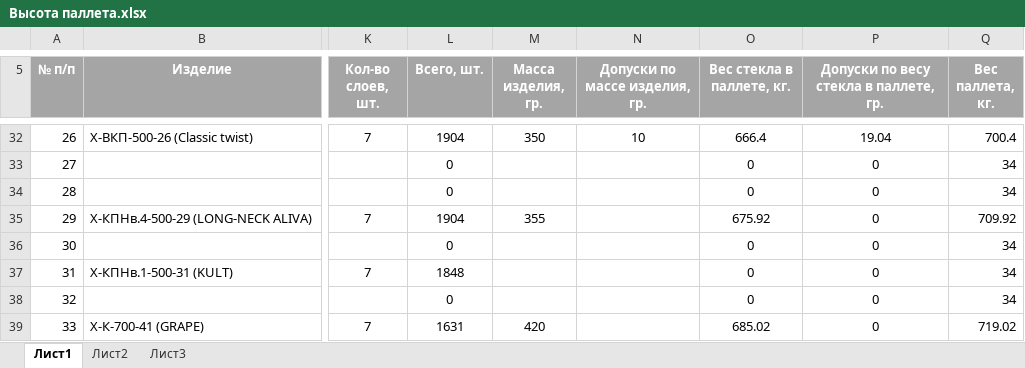
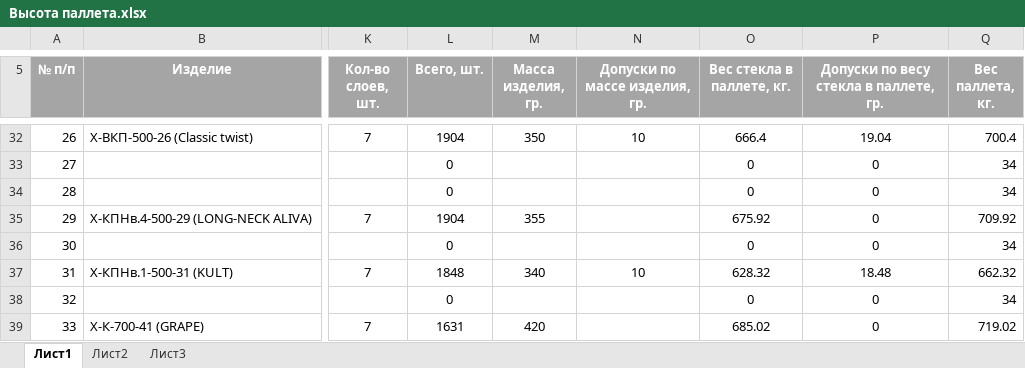
Before and after one commit to AliaksandrHaurylenka/job, an Excel workbook: Высота паллета.xlsx, sheet Лист1, drawn as a sheet; only a part is shown, gaps mark what is left out; values as stored, in another font and other column widths than the file's, no borders; table styles not drawn; the diff names each change by its address in the sheet, - before the commit and + after, or states it on an @@ line.

```diff
--- a/Высота паллета.xlsx (sheet Лист1)
+++ b/Высота паллета.xlsx (sheet Лист1)
-M37 (Масса изделия, гр.): (empty)
+M37 (Масса изделия, гр.): 340
-N37 (Допуски по массе изделия, гр.): (empty)
+N37 (Допуски по массе изделия, гр.): 10
-O37 (Вес стекла в паллете, кг.): 0
+O37 (Вес стекла в паллете, кг.): 628.32
-P37: 0
+P37: 18.48
-Q37 (Вес паллета, кг.): 34
+Q37 (Вес паллета, кг.): 662.32
```
Also changed, not shown: Job Data.xlsx, 43 other files.
